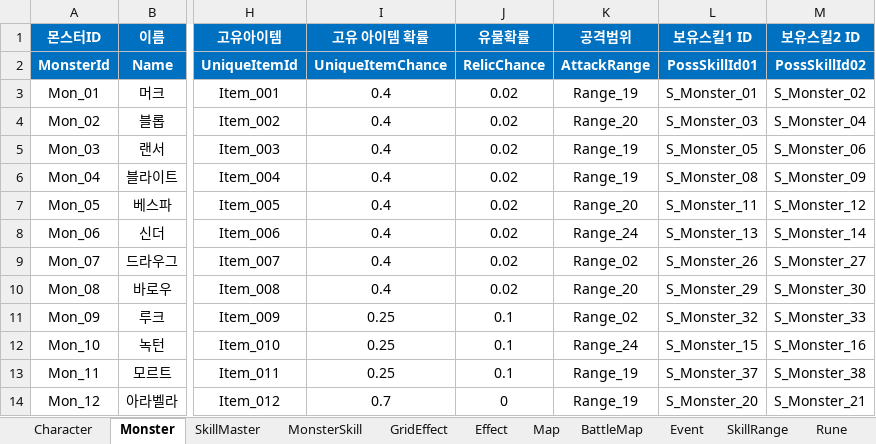
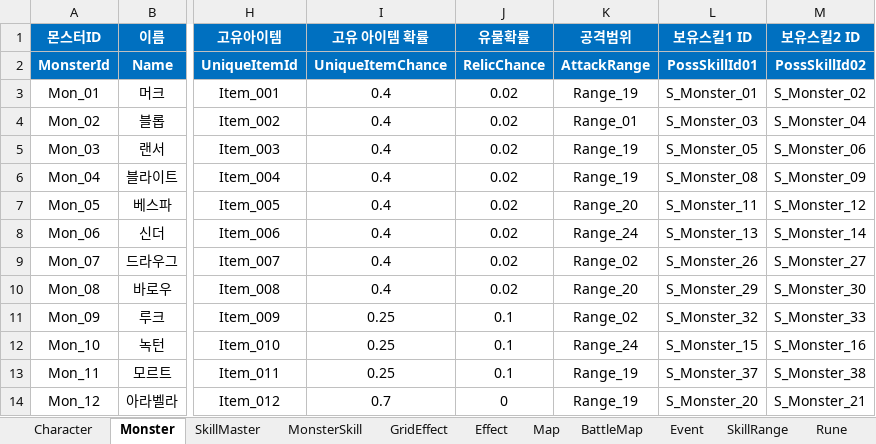
Before and after one commit to BIRANG22/RELIC, an Excel workbook: Assets/ExcelSource/GameData.xlsx, sheet Monster, drawn as a sheet; only a part is shown, gaps mark what is left out; values as stored, in another font and other column widths than the file's, no borders; the diff names each change by its address in the sheet, - before the commit and + after, or states it on an @@ line.

```diff
--- a/Assets/ExcelSource/GameData.xlsx (sheet Monster)
+++ b/Assets/ExcelSource/GameData.xlsx (sheet Monster)
-K4 (공격범위): Range_20
+K4 (공격범위): Range_01
```
Also changed, not shown: sheet SkillMaster, sheet MonsterSkill, 11 other files.
